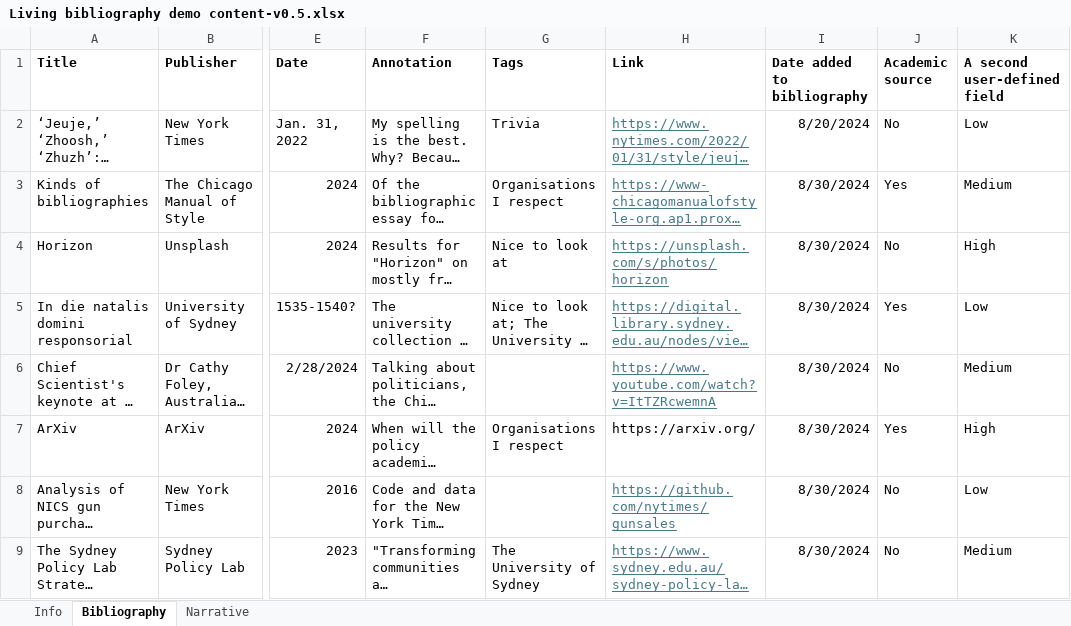
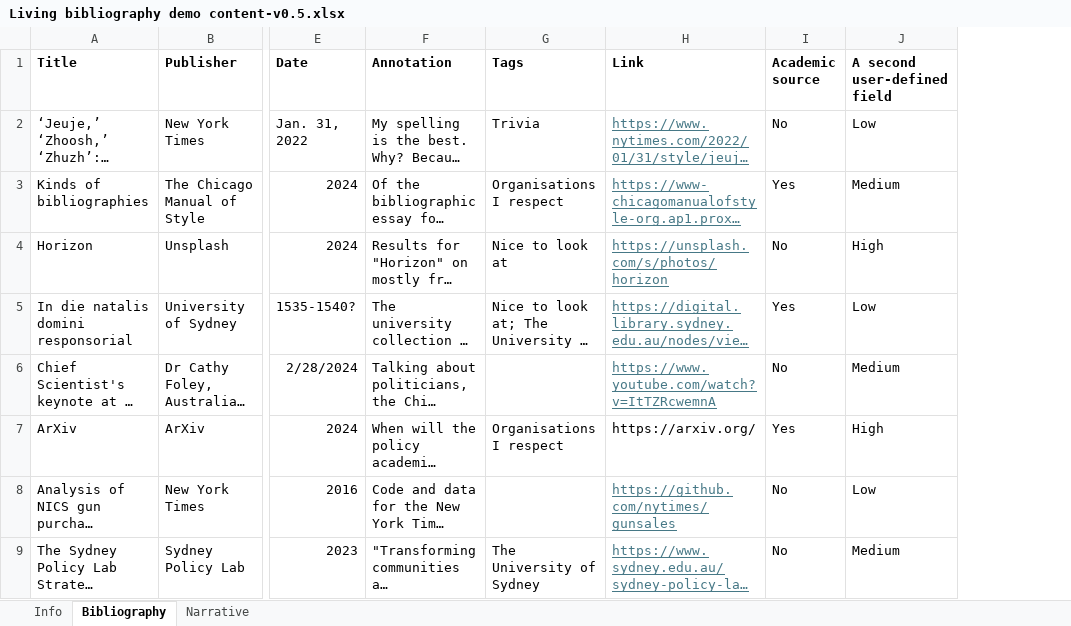
Before and after one commit to maxhall/living-bibliography, an Excel workbook: src/lib/content/Living bibliography demo content-v0.5.xlsx, sheet Bibliography, drawn as a sheet; only a part is shown, gaps mark what is left out; long unchanged cells end in …; values as stored, in another font and other column widths than the file's, no borders; the diff names each change by its address in the sheet, - before the commit and + after, or states it on an @@ line.

```diff
--- a/src/lib/content/Living bibliography demo content-v0.5.xlsx (sheet Bibliography)
+++ b/src/lib/content/Living bibliography demo content-v0.5.xlsx (sheet Bibliography)
-column I (Date added to bibliography), rows 2-9: 8/20/2024 | 8/30/2024 | 8/30/2024 | 8/30/2024 | 8/30/2024 | 8/30/2024 | 8/30/2024 | 8/30/2024
```
Also changed, not shown: sheet Info, src/lib/content/2024-10-01 Campus Collaboration Living Bibliography.xlsx, 4 other files.
